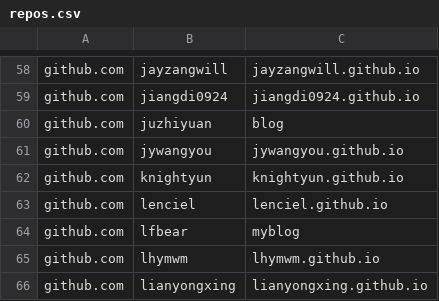
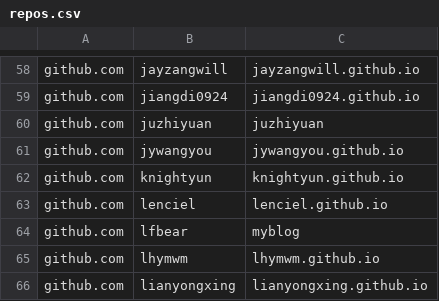
Before and after one commit to saveweb/Auto-backup-repo, a CSV file: repos.csv, drawn as a sheet; only a part is shown, gaps mark what is left out.

Commit message:
ID:361 更换了仓库
ref: https://github.com/saveweb/doing/issues/63

```diff
--- a/repos.csv
+++ b/repos.csv
@@ -59,3 +59,3 @@ github.com,jayzangwill,jayzangwill.github.io
 github.com,jiangdi0924,jiangdi0924.github.io
-github.com,juzhiyuan,blog
+github.com,juzhiyuan,juzhiyuan
 github.com,jywangyou,jywangyou.github.io
```
